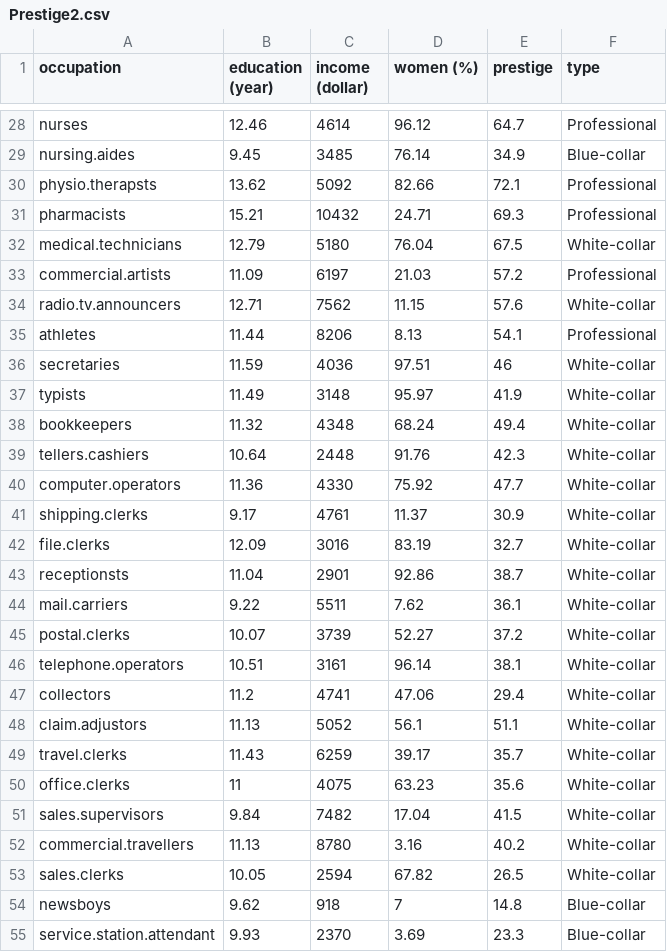
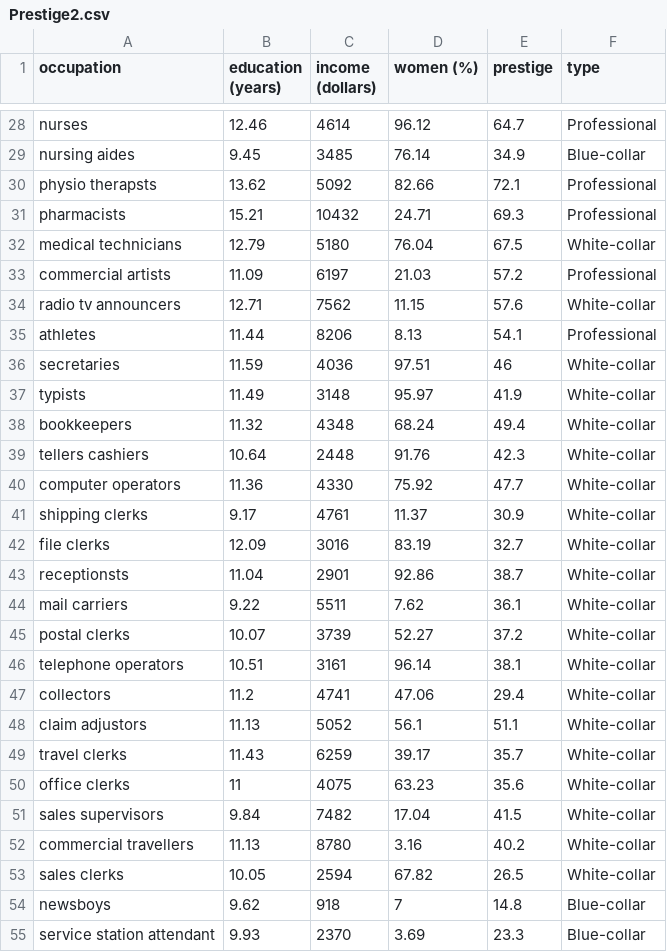
Before and after one commit to xiaojzhu/cse512-hw3, a CSV file: Prestige2.csv, drawn as a sheet; only a part is shown, gaps mark what is left out; the diff covers the shown part only; the diff names each change by its address in the sheet, - before the commit and + after, or states it on an @@ line.

```diff
--- a/Prestige2.csv
+++ b/Prestige2.csv
-B1: education (year)
+B1: education (years)
-C1: income (dollar)
+C1: income (dollars)
-A29 (occupation): nursing.aides
+A29 (occupation): nursing aides
-A30 (occupation): physio.therapsts
+A30 (occupation): physio therapsts
-A32 (occupation): medical.technicians
+A32 (occupation): medical technicians
-A33 (occupation): commercial.artists
+A33 (occupation): commercial artists
-A34 (occupation): radio.tv.announcers
+A34 (occupation): radio tv announcers
-A39 (occupation): tellers.cashiers
+A39 (occupation): tellers cashiers
-A40 (occupation): computer.operators
+A40 (occupation): computer operators
-A41 (occupation): shipping.clerks
+A41 (occupation): shipping clerks
-A42 (occupation): file.clerks
+A42 (occupation): file clerks
-A44 (occupation): mail.carriers
+A44 (occupation): mail carriers
-A45 (occupation): postal.clerks
+A45 (occupation): postal clerks
-A46 (occupation): telephone.operators
+A46 (occupation): telephone operators
-A48 (occupation): claim.adjustors
+A48 (occupation): claim adjustors
-A49 (occupation): travel.clerks
+A49 (occupation): travel clerks
-A50 (occupation): office.clerks
+A50 (occupation): office clerks
-A51 (occupation): sales.supervisors
+A51 (occupation): sales supervisors
-A52 (occupation): commercial.travellers
+A52 (occupation): commercial travellers
-A53 (occupation): sales.clerks
+A53 (occupation): sales clerks
-A55 (occupation): service.station.attendant
+A55 (occupation): service station attendant
```
Also changed, not shown: 39 edited cells elsewhere in this file, 1 other file.
